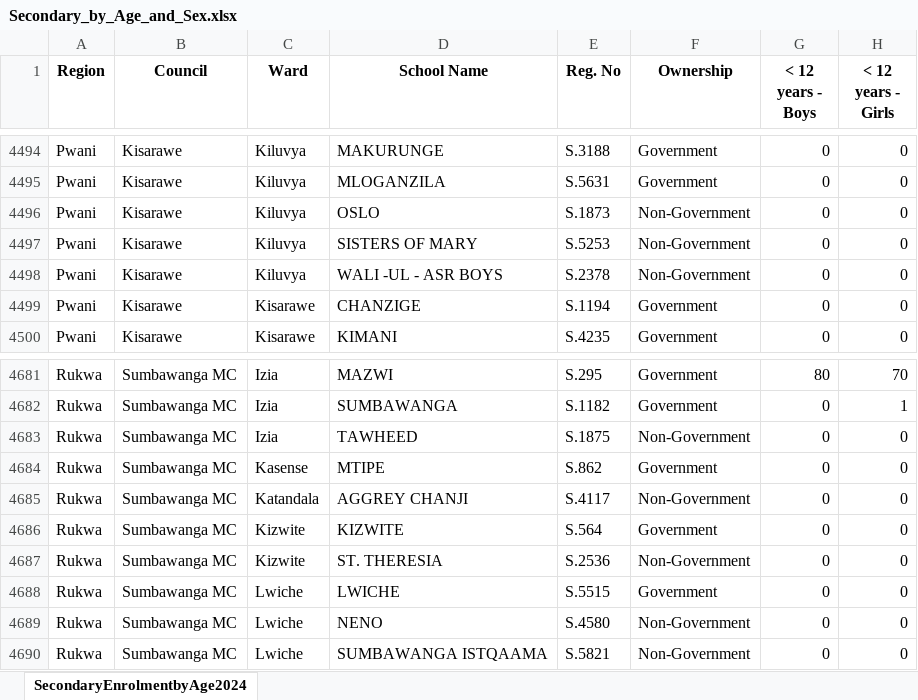
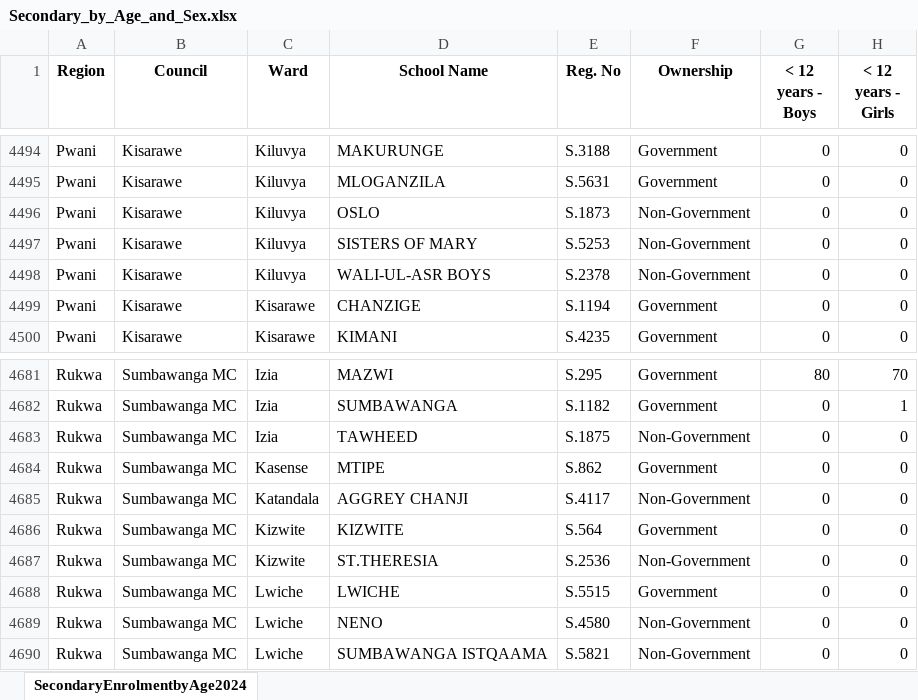
Before and after one commit to xxGreyscale/NectaResultsDataScrapper, an Excel workbook: resource/2004/enrolment/Secondary_by_Age_and_Sex.xlsx, sheet SecondaryEnrolmentbyAge2024, drawn as a sheet; only a part is shown, gaps mark what is left out; values as stored, in another font and other column widths than the file's, no borders; the diff names each change by its address in the sheet, - before the commit and + after, or states it on an @@ line.

```diff
--- a/resource/2004/enrolment/Secondary_by_Age_and_Sex.xlsx (sheet SecondaryEnrolmentbyAge2024)
+++ b/resource/2004/enrolment/Secondary_by_Age_and_Sex.xlsx (sheet SecondaryEnrolmentbyAge2024)
-D4498 (School Name): WALI -UL - ASR BOYS
+D4498 (School Name): WALI-UL-ASR BOYS
-D4687 (School Name): ST. THERESIA
+D4687 (School Name): ST.THERESIA
```
Also changed, not shown: 47 other files.
